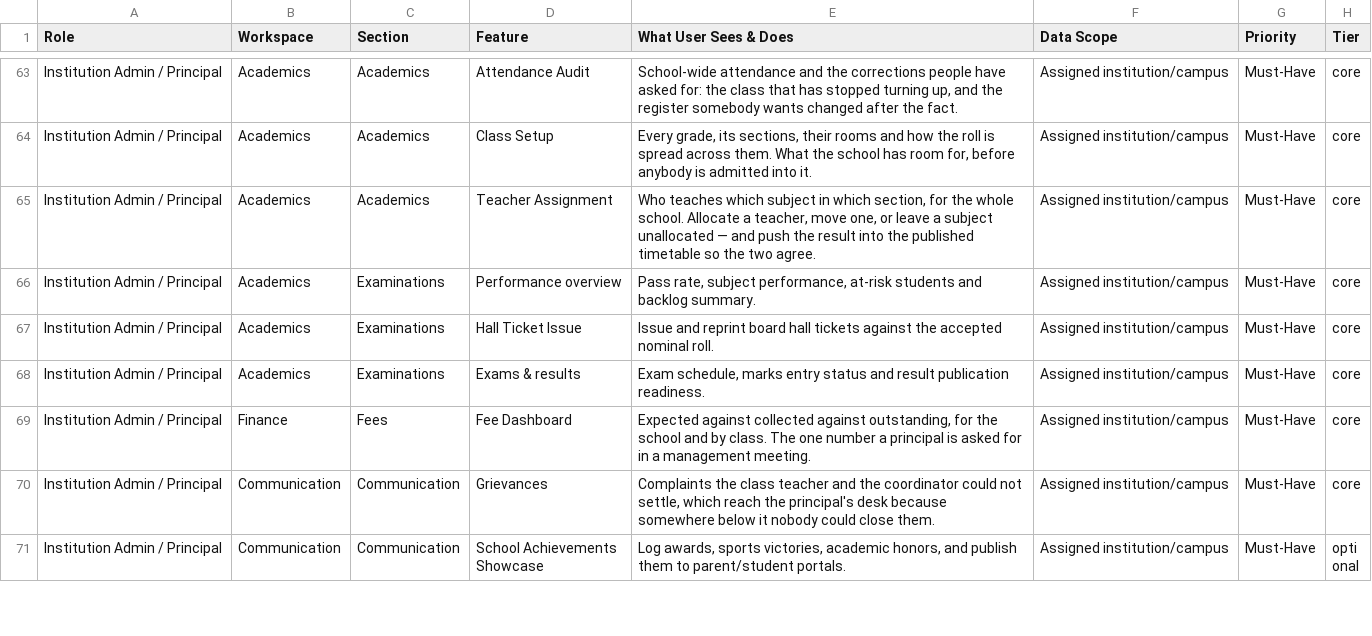
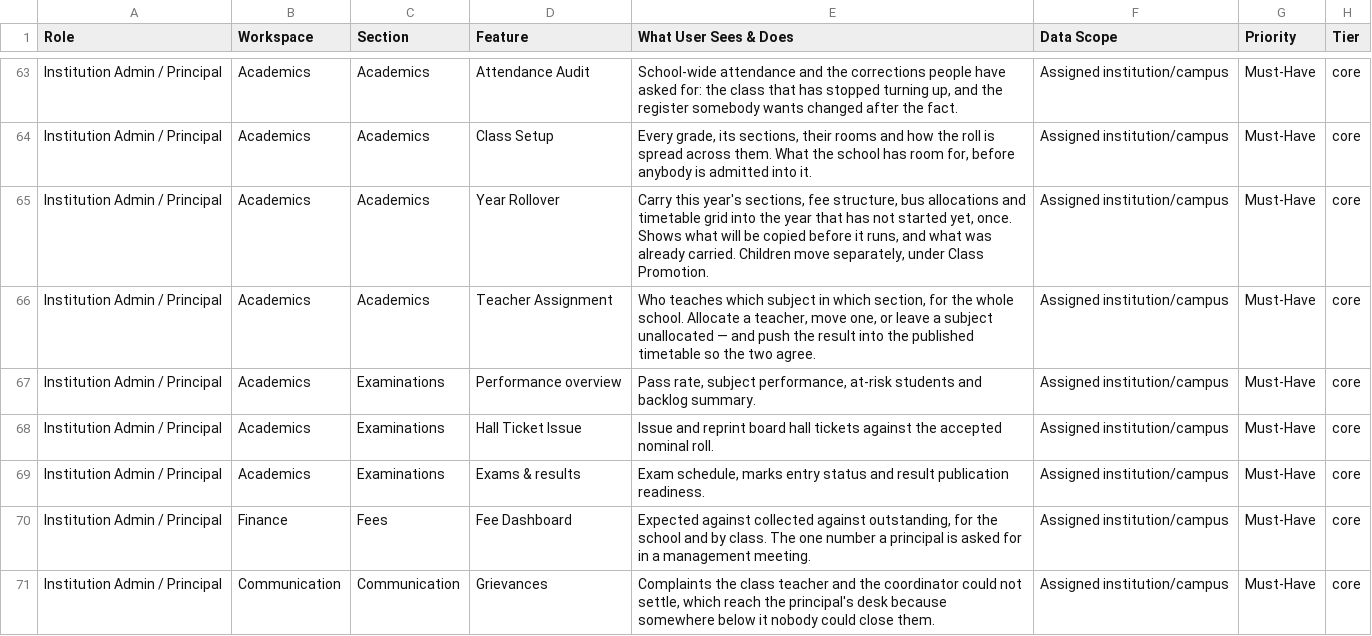
Before and after one commit to infovivencia2026-debug/temp_sch_erp-, a CSV file: docs/edu_features.csv, drawn as a sheet; only a part is shown, gaps mark what is left out; the shorter side is filled out with more unchanged rows; the diff names each change by its address in the sheet, - before the commit and + after, or states it on an @@ line.

```diff
--- a/docs/edu_features.csv
+++ b/docs/edu_features.csv
+row 65: Institution Admin / Principal | Academics | Academics | Year Rollover | Carry this year's sections, fee structure, bus allocations and timetable grid into the year that has not started yet, once. Shows what will be copied before it runs, and what was already carried. Children move separately, under Class Promotion. | Assigned institution/campus | Must-Have | core
```
Also changed, not shown: 11 other files.
